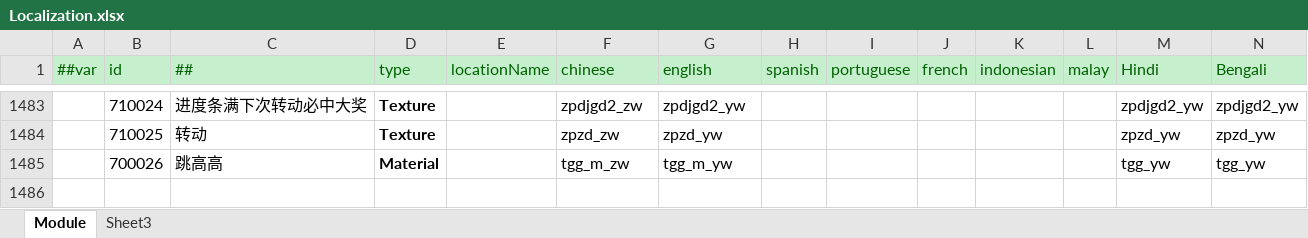
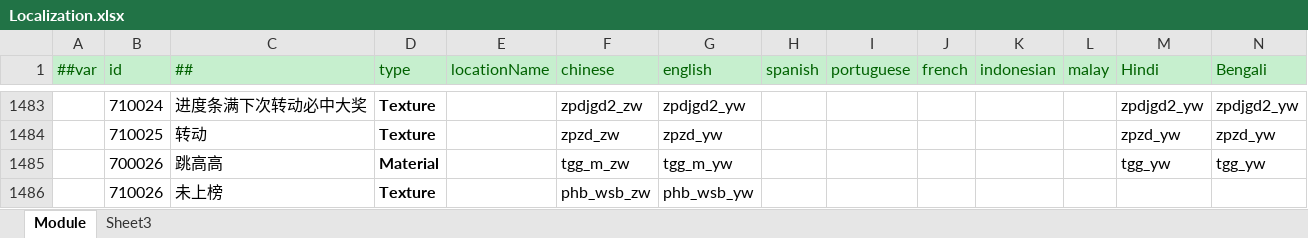
Before and after one commit to lyqilo/ClientConfig, an Excel workbook: LubanConfig/Datas/Localization.xlsx, sheet Module, drawn as a sheet; only a part is shown, gaps mark what is left out; values as stored, in another font and other column widths than the file's, no borders; rows hold the shown columns only; the diff names each change by its address in the sheet, - before the commit and + after, or states it on an @@ line.

```diff
--- a/LubanConfig/Datas/Localization.xlsx (sheet Module)
+++ b/LubanConfig/Datas/Localization.xlsx (sheet Module)
+row 1486:  | 710026 | 未上榜 | Texture |  | phb_wsb_zw | phb_wsb_yw
```
Also changed, not shown: 2 other files.
